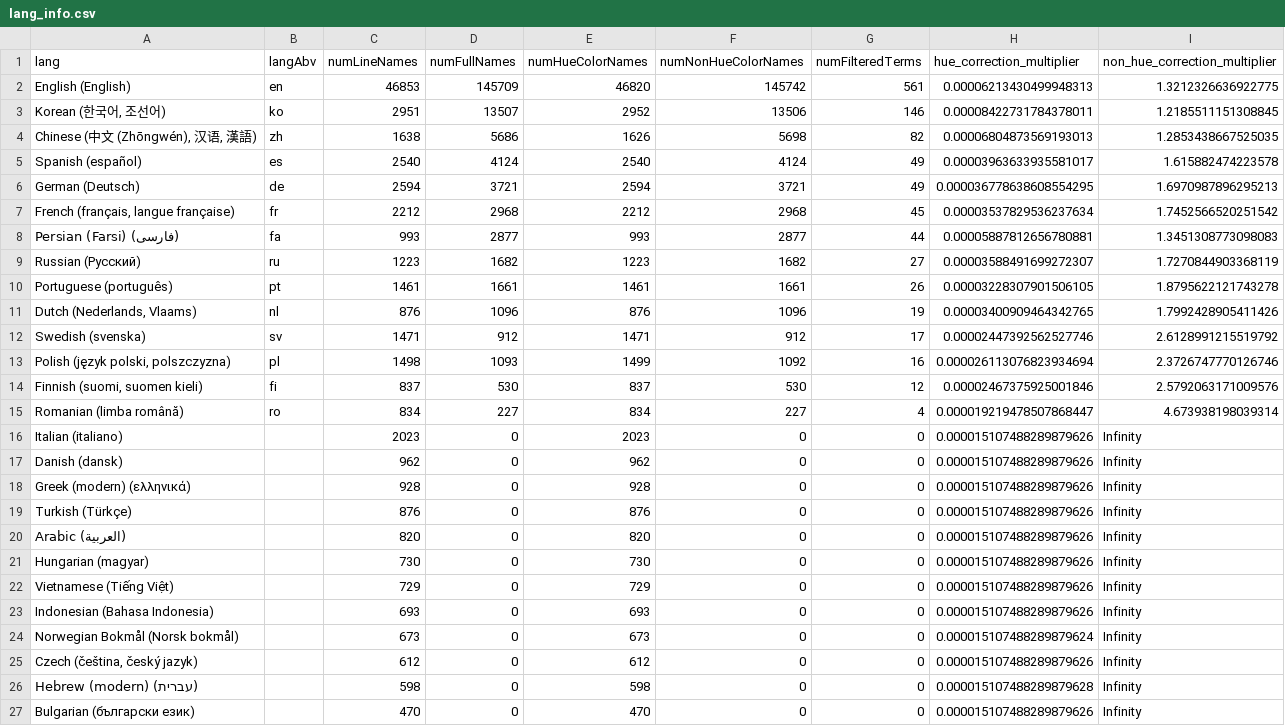
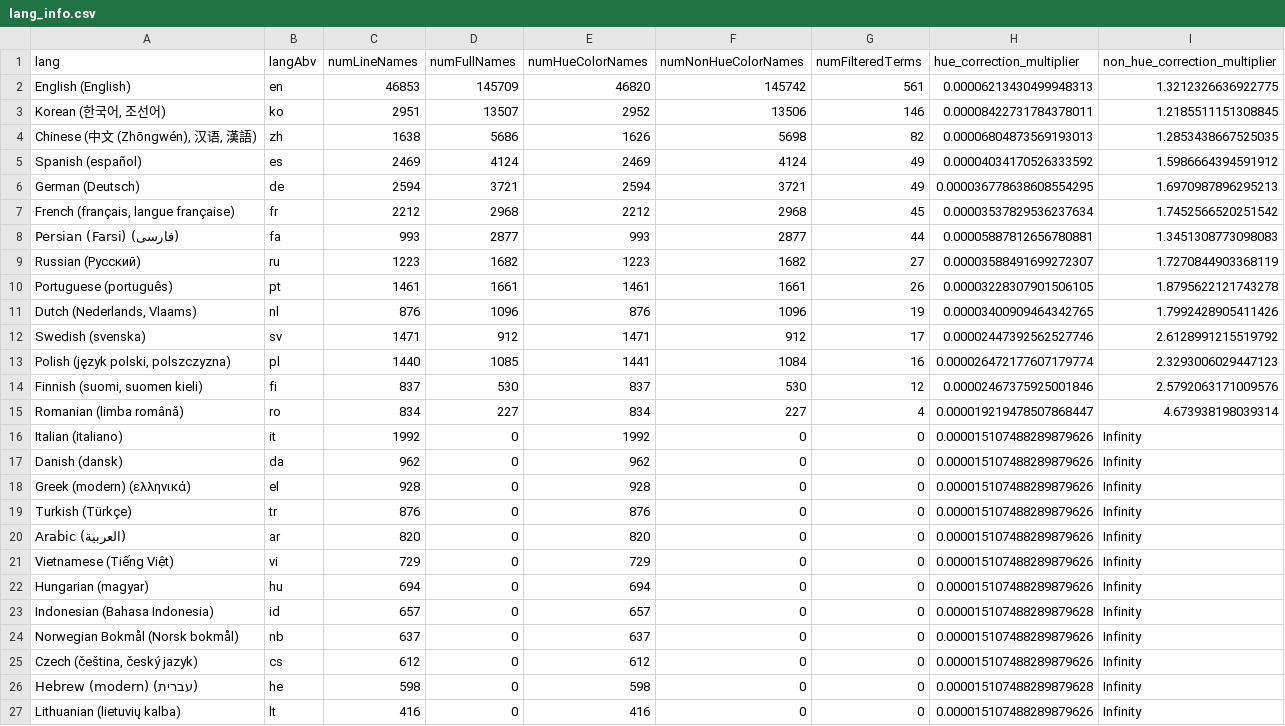
Before and after one commit to uwdata/color-naming-in-different-languages, a CSV file: model/lang_info.csv, drawn as a sheet; only a part is shown; the diff covers the shown part only.

Commit message:
re-process colors after new refine update. Also make use of the languages iso file

```diff
--- a/model/lang_info.csv
+++ b/model/lang_info.csv
@@ -4,3 +4,3 @@ English (English),en,46853,145709,46820,145742,561,0.00006213430499948313,1.3212
 "Chinese (中文 (Zhōngwén), 汉语, 漢語)",zh,1638,5686,1626,5698,82,0.00006804873569193013,1.2853438667525035
-Spanish (español),es,2540,4124,2540,4124,49,0.00003963633935581017,1.615882474223578
+Spanish (español),es,2469,4124,2469,4124,49,0.00004034170526333592,1.5986664394591912
 German (Deutsch),de,2594,3721,2594,3721,49,0.000036778638608554295,1.6970987896295213
@@ -12,16 +12,16 @@ Portuguese (português),pt,1461,1661,1461,1661,26,0.00003228307901506105,1.87956
 Swedish (svenska),sv,1471,912,1471,912,17,0.00002447392562527746,2.6128991215519792
-"Polish (język polski, polszczyzna)",pl,1498,1093,1499,1092,16,0.000026113076823934694,2.3726747770126746
+"Polish (język polski, polszczyzna)",pl,1440,1085,1441,1084,16,0.000026472177607179774,2.3293006029447123
 "Finnish (suomi, suomen kieli)",fi,837,530,837,530,12,0.00002467375925001846,2.5792063171009576
 Romanian (limba română),ro,834,227,834,227,4,0.000019219478507868447,4.673938198039314
-Italian (italiano),,2023,0,2023,0,0,0.000015107488289879626,Infinity
-Danish (dansk),,962,0,962,0,0,0.000015107488289879626,Infinity
-Greek (modern) (ελληνικά),,928,0,928,0,0,0.000015107488289879626,Infinity
-Turkish (Türkçe),,876,0,876,0,0,0.000015107488289879626,Infinity
-Arabic (العربية),,820,0,820,0,0,0.000015107488289879626,Infinity
-Hungarian (magyar),,730,0,730,0,0,0.000015107488289879626,Infinity
-Vietnamese (Tiếng Việt),,729,0,729,0,0,0.000015107488289879626,Infinity
-Indonesian (Bahasa Indonesia),,693,0,693,0,0,0.000015107488289879626,Infinity
-Norwegian Bokmål (Norsk bokmål),,673,0,673,0,0,0.000015107488289879624,Infinity
-"Czech (čeština, český jazyk)",,612,0,612,0,0,0.000015107488289879626,Infinity
-Hebrew (modern) (עברית),,598,0,598,0,0,0.000015107488289879628,Infinity
-Bulgarian (български език),,470,0,470,0,0,0.000015107488289879626,Infinity
+Italian (italiano),it,1992,0,1992,0,0,0.000015107488289879626,Infinity
+Danish (dansk),da,962,0,962,0,0,0.000015107488289879626,Infinity
+Greek (modern) (ελληνικά),el,928,0,928,0,0,0.000015107488289879626,Infinity
+Turkish (Türkçe),tr,876,0,876,0,0,0.000015107488289879626,Infinity
+Arabic (العربية),ar,820,0,820,0,0,0.000015107488289879626,Infinity
+Vietnamese (Tiếng Việt),vi,729,0,729,0,0,0.000015107488289879626,Infinity
+Hungarian (magyar),hu,694,0,694,0,0,0.000015107488289879626,Infinity
+Indonesian (Bahasa Indonesia),id,657,0,657,0,0,0.000015107488289879628,Infinity
+Norwegian Bokmål (Norsk bokmål),nb,637,0,637,0,0,0.000015107488289879626,Infinity
+"Czech (čeština, český jazyk)",cs,612,0,612,0,0,0.000015107488289879626,Infinity
+Hebrew (modern) (עברית),he,598,0,598,0,0,0.000015107488289879628,Infinity
+Lithuanian (lietuvių kalba),lt,416,0,416,0,0,0.000015107488289879626,Infinity
```
Also changed, not shown: 3 added rows, 3 removed rows and 52 edited cells elsewhere in this file, model/binned_full_colors/full_color_lang_bin_blur_info.csv, model/full_colors_info.csv, 14 other files.
